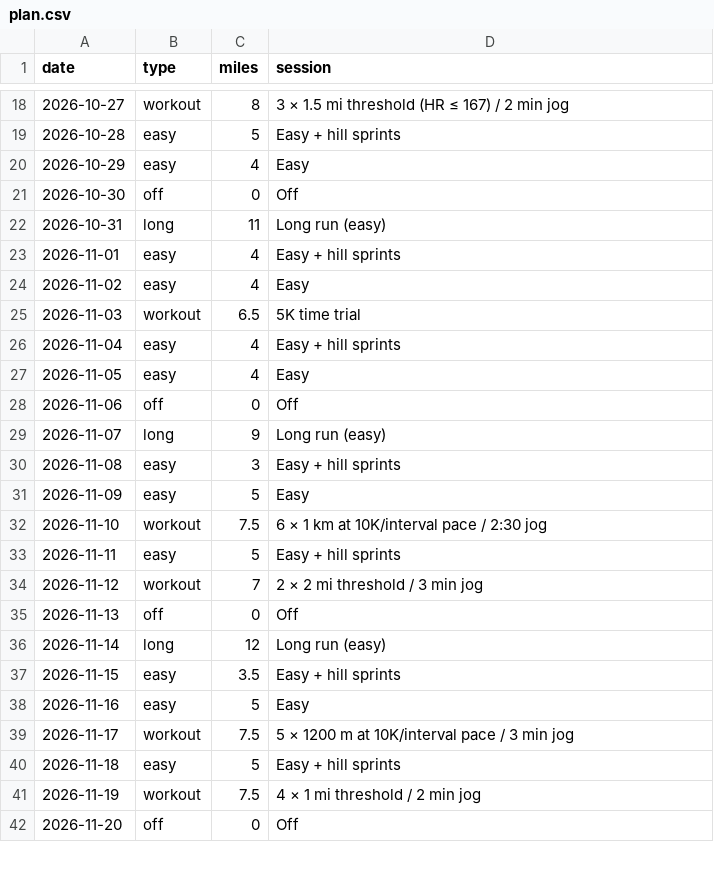
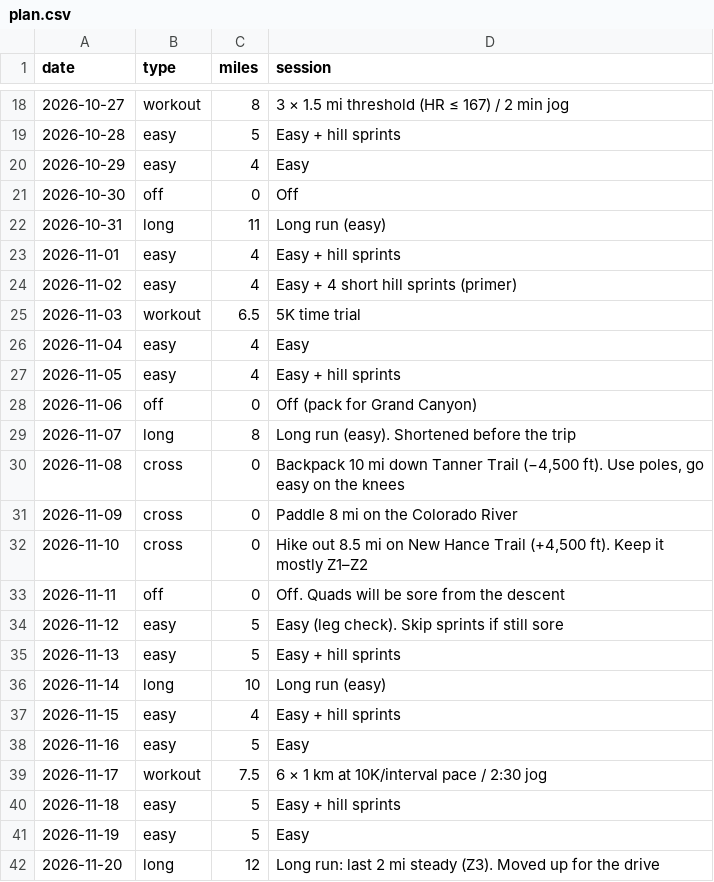
Before and after one commit to DaveEdge1/RunningCoach, a CSV file: plan.csv, drawn as a sheet; only a part is shown, gaps mark what is left out; the diff covers the shown part only.

```diff
--- a/plan.csv
+++ b/plan.csv
@@ -23,20 +23,20 @@ date,type,miles,session
 2026-11-01,easy,4,Easy + hill sprints
-2026-11-02,easy,4,Easy
+2026-11-02,easy,4,Easy + 4 short hill sprints (primer)
 2026-11-03,workout,6.5,5K time trial
-2026-11-04,easy,4,Easy + hill sprints
-2026-11-05,easy,4,Easy
-2026-11-06,off,0,Off
-2026-11-07,long,9,Long run (easy)
-2026-11-08,easy,3,Easy + hill sprints
-2026-11-09,easy,5,Easy
-2026-11-10,workout,7.5,6 × 1 km at 10K/interval pace / 2:30 jog
-2026-11-11,easy,5,Easy + hill sprints
-2026-11-12,workout,7,2 × 2 mi threshold / 3 min jog
-2026-11-13,off,0,Off
-2026-11-14,long,12,Long run (easy)
-2026-11-15,easy,3.5,Easy + hill sprints
+2026-11-04,easy,4,Easy
+2026-11-05,easy,4,Easy + hill sprints
+2026-11-06,off,0,Off (pack for Grand Canyon)
+2026-11-07,long,8,Long run (easy). Shortened before the trip
+2026-11-08,cross,0,"Backpack 10 mi down Tanner Trail (−4,500 ft). Use poles, go easy on the knees"
+2026-11-09,cross,0,Paddle 8 mi on the Colorado River
+2026-11-10,cross,0,"Hike out 8.5 mi on New Hance Trail (+4,500 ft). Keep it mostly Z1–Z2"
+2026-11-11,off,0,Off. Quads will be sore from the descent
+2026-11-12,easy,5,Easy (leg check). Skip sprints if still sore
+2026-11-13,easy,5,Easy + hill sprints
+2026-11-14,long,10,Long run (easy)
+2026-11-15,easy,4,Easy + hill sprints
 2026-11-16,easy,5,Easy
-2026-11-17,workout,7.5,5 × 1200 m at 10K/interval pace / 3 min jog
+2026-11-17,workout,7.5,6 × 1 km at 10K/interval pace / 2:30 jog
 2026-11-18,easy,5,Easy + hill sprints
-2026-11-19,workout,7.5,4 × 1 mi threshold / 2 min jog
-2026-11-20,off,0,Off
+2026-11-19,easy,5,Easy
+2026-11-20,long,12,Long run: last 2 mi steady (Z3). Moved up for the drive
```
Also changed, not shown: 38 edited cells elsewhere in this file, 3 other files.
